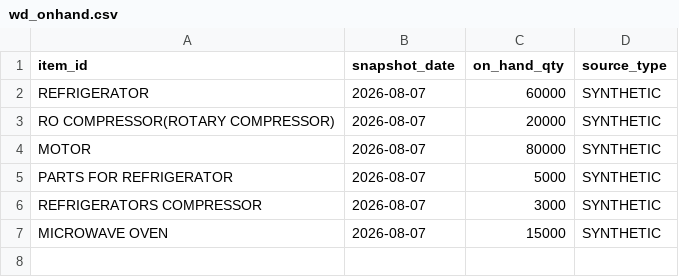
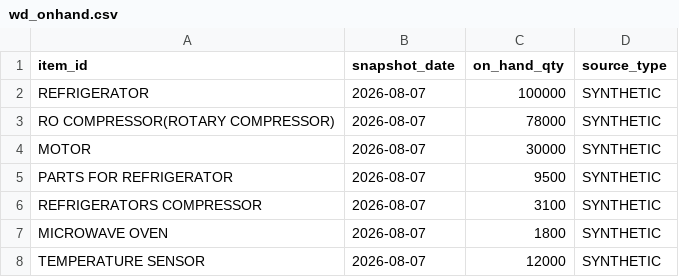
Before and after one commit to ChoYoungDae/VisibilityControlTower, a CSV file: synthetic-data/wd_onhand.csv, drawn as a sheet.

```diff
--- a/synthetic-data/wd_onhand.csv
+++ b/synthetic-data/wd_onhand.csv
@@ -1,7 +1,8 @@
 item_id,snapshot_date,on_hand_qty,source_type
-REFRIGERATOR,2026-08-07,60000,SYNTHETIC
-RO COMPRESSOR(ROTARY COMPRESSOR),2026-08-07,20000,SYNTHETIC
-MOTOR,2026-08-07,80000,SYNTHETIC
-PARTS FOR REFRIGERATOR,2026-08-07,5000,SYNTHETIC
-REFRIGERATORS COMPRESSOR,2026-08-07,3000,SYNTHETIC
-MICROWAVE OVEN,2026-08-07,15000,SYNTHETIC
+REFRIGERATOR,2026-08-07,100000,SYNTHETIC
+RO COMPRESSOR(ROTARY COMPRESSOR),2026-08-07,78000,SYNTHETIC
+MOTOR,2026-08-07,30000,SYNTHETIC
+PARTS FOR REFRIGERATOR,2026-08-07,9500,SYNTHETIC
+REFRIGERATORS COMPRESSOR,2026-08-07,3100,SYNTHETIC
+MICROWAVE OVEN,2026-08-07,1800,SYNTHETIC
+TEMPERATURE SENSOR,2026-08-07,12000,SYNTHETIC
```
Also changed, not shown: synthetic-data/wd_item_master.csv, synthetic-data/wd_outbound.csv, 32 other files.
